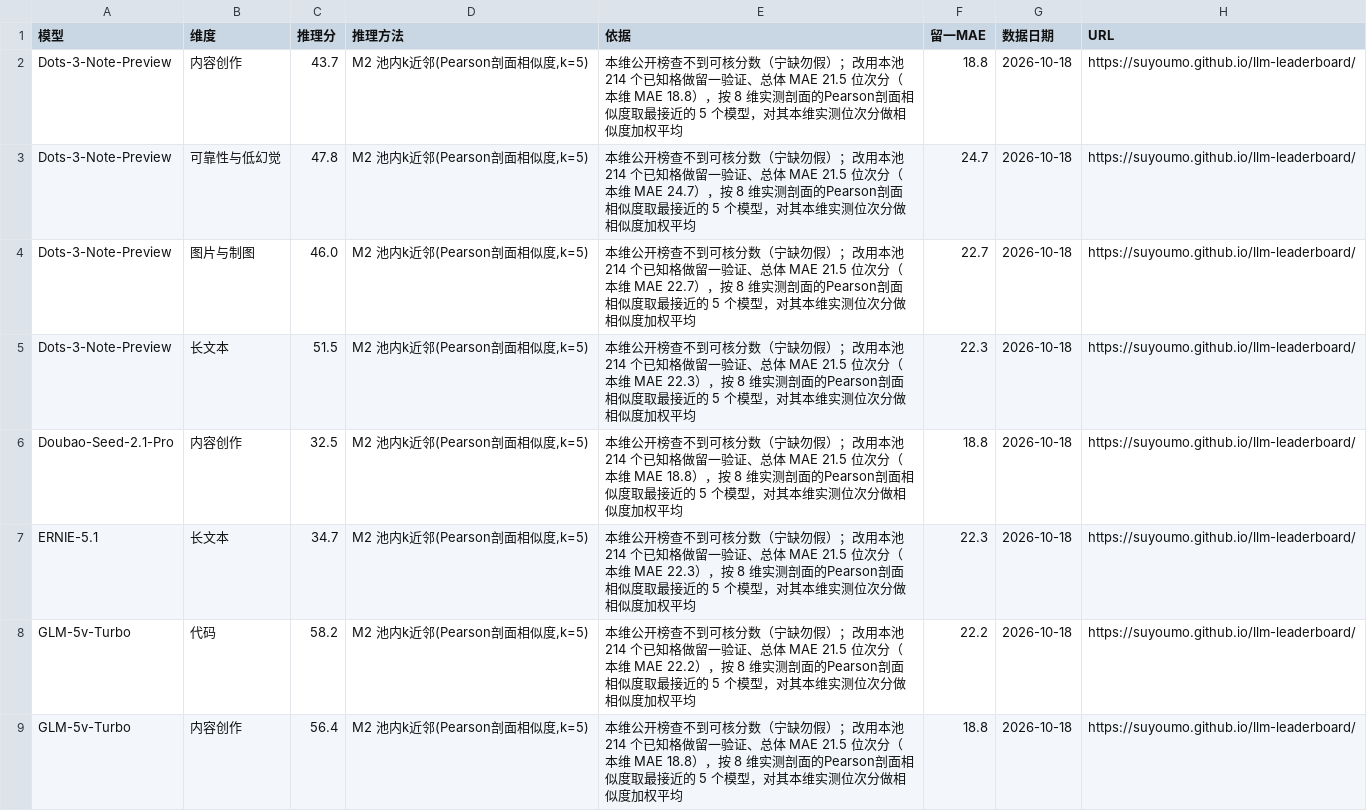
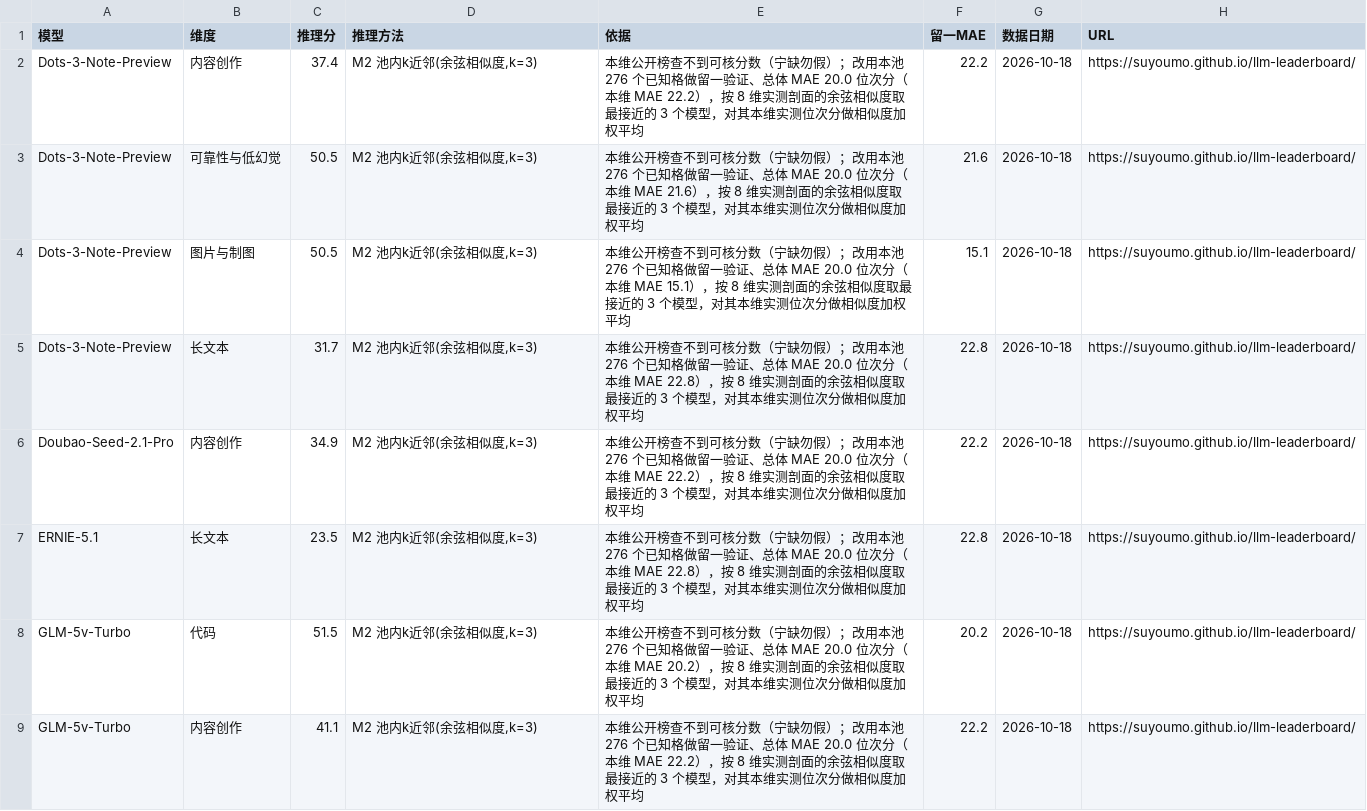
Before and after one commit to Brando-2077/model-radar, a CSV file: data/raw_inferred.csv, drawn as a sheet; only a part is shown; the diff covers the shown part only.

Commit message:
data: 推理补全全池重训（25 条估值，Hy4 含推理口径闭环）

```diff
--- a/data/raw_inferred.csv
+++ b/data/raw_inferred.csv
@@ -1,9 +1,9 @@
 模型,维度,推理分,推理方法,依据,留一MAE,数据日期,URL
-Dots-3-Note-Preview,内容创作,43.7,"M2 池内k近邻(Pearson剖面相似度,k=5)",本维公开榜查不到可核分数（宁缺勿假）；改用本池 214 个已知格做留一验证、总体 MAE 21.5 位次分（本维 MAE 18.8），按 8 维实测剖面的Pearson剖面相似度取最接近的 5 个模型，对其本维实测位次分做相似度加权平均,18.8,2026-10-18,https://suyoumo.github.io/llm-leaderboard/
-Dots-3-Note-Preview,可靠性与低幻觉,47.8,"M2 池内k近邻(Pearson剖面相似度,k=5)",本维公开榜查不到可核分数（宁缺勿假）；改用本池 214 个已知格做留一验证、总体 MAE 21.5 位次分（本维 MAE 24.7），按 8 维实测剖面的Pearson剖面相似度取最接近的 5 个模型，对其本维实测位次分做相似度加权平均,24.7,2026-10-18,https://suyoumo.github.io/llm-leaderboard/
-Dots-3-Note-Preview,图片与制图,46.0,"M2 池内k近邻(Pearson剖面相似度,k=5)",本维公开榜查不到可核分数（宁缺勿假）；改用本池 214 个已知格做留一验证、总体 MAE 21.5 位次分（本维 MAE 22.7），按 8 维实测剖面的Pearson剖面相似度取最接近的 5 个模型，对其本维实测位次分做相似度加权平均,22.7,2026-10-18,https://suyoumo.github.io/llm-leaderboard/
-Dots-3-Note-Preview,长文本,51.5,"M2 池内k近邻(Pearson剖面相似度,k=5)",本维公开榜查不到可核分数（宁缺勿假）；改用本池 214 个已知格做留一验证、总体 MAE 21.5 位次分（本维 MAE 22.3），按 8 维实测剖面的Pearson剖面相似度取最接近的 5 个模型，对其本维实测位次分做相似度加权平均,22.3,2026-10-18,https://suyoumo.github.io/llm-leaderboard/
-Doubao-Seed-2.1-Pro,内容创作,32.5,"M2 池内k近邻(Pearson剖面相似度,k=5)",本维公开榜查不到可核分数（宁缺勿假）；改用本池 214 个已知格做留一验证、总体 MAE 21.5 位次分（本维 MAE 18.8），按 8 维实测剖面的Pearson剖面相似度取最接近的 5 个模型，对其本维实测位次分做相似度加权平均,18.8,2026-10-18,https://suyoumo.github.io/llm-leaderboard/
-ERNIE-5.1,长文本,34.7,"M2 池内k近邻(Pearson剖面相似度,k=5)",本维公开榜查不到可核分数（宁缺勿假）；改用本池 214 个已知格做留一验证、总体 MAE 21.5 位次分（本维 MAE 22.3），按 8 维实测剖面的Pearson剖面相似度取最接近的 5 个模型，对其本维实测位次分做相似度加权平均,22.3,2026-10-18,https://suyoumo.github.io/llm-leaderboard/
-GLM-5v-Turbo,代码,58.2,"M2 池内k近邻(Pearson剖面相似度,k=5)",本维公开榜查不到可核分数（宁缺勿假）；改用本池 214 个已知格做留一验证、总体 MAE 21.5 位次分（本维 MAE 22.2），按 8 维实测剖面的Pearson剖面相似度取最接近的 5 个模型，对其本维实测位次分做相似度加权平均,22.2,2026-10-18,https://suyoumo.github.io/llm-leaderboard/
-GLM-5v-Turbo,内容创作,56.4,"M2 池内k近邻(Pearson剖面相似度,k=5)",本维公开榜查不到可核分数（宁缺勿假）；改用本池 214 个已知格做留一验证、总体 MAE 21.5 位次分（本维 MAE 18.8），按 8 维实测剖面的Pearson剖面相似度取最接近的 5 个模型，对其本维实测位次分做相似度加权平均,18.8,2026-10-18,https://suyoumo.github.io/llm-leaderboard/
+Dots-3-Note-Preview,内容创作,37.4,"M2 池内k近邻(余弦相似度,k=3)",本维公开榜查不到可核分数（宁缺勿假）；改用本池 276 个已知格做留一验证、总体 MAE 20.0 位次分（本维 MAE 22.2），按 8 维实测剖面的余弦相似度取最接近的 3 个模型，对其本维实测位次分做相似度加权平均,22.2,2026-10-18,https://suyoumo.github.io/llm-leaderboard/
+Dots-3-Note-Preview,可靠性与低幻觉,50.5,"M2 池内k近邻(余弦相似度,k=3)",本维公开榜查不到可核分数（宁缺勿假）；改用本池 276 个已知格做留一验证、总体 MAE 20.0 位次分（本维 MAE 21.6），按 8 维实测剖面的余弦相似度取最接近的 3 个模型，对其本维实测位次分做相似度加权平均,21.6,2026-10-18,https://suyoumo.github.io/llm-leaderboard/
+Dots-3-Note-Preview,图片与制图,50.5,"M2 池内k近邻(余弦相似度,k=3)",本维公开榜查不到可核分数（宁缺勿假）；改用本池 276 个已知格做留一验证、总体 MAE 20.0 位次分（本维 MAE 15.1），按 8 维实测剖面的余弦相似度取最接近的 3 个模型，对其本维实测位次分做相似度加权平均,15.1,2026-10-18,https://suyoumo.github.io/llm-leaderboard/
+Dots-3-Note-Preview,长文本,31.7,"M2 池内k近邻(余弦相似度,k=3)",本维公开榜查不到可核分数（宁缺勿假）；改用本池 276 个已知格做留一验证、总体 MAE 20.0 位次分（本维 MAE 22.8），按 8 维实测剖面的余弦相似度取最接近的 3 个模型，对其本维实测位次分做相似度加权平均,22.8,2026-10-18,https://suyoumo.github.io/llm-leaderboard/
+Doubao-Seed-2.1-Pro,内容创作,34.9,"M2 池内k近邻(余弦相似度,k=3)",本维公开榜查不到可核分数（宁缺勿假）；改用本池 276 个已知格做留一验证、总体 MAE 20.0 位次分（本维 MAE 22.2），按 8 维实测剖面的余弦相似度取最接近的 3 个模型，对其本维实测位次分做相似度加权平均,22.2,2026-10-18,https://suyoumo.github.io/llm-leaderboard/
+ERNIE-5.1,长文本,23.5,"M2 池内k近邻(余弦相似度,k=3)",本维公开榜查不到可核分数（宁缺勿假）；改用本池 276 个已知格做留一验证、总体 MAE 20.0 位次分（本维 MAE 22.8），按 8 维实测剖面的余弦相似度取最接近的 3 个模型，对其本维实测位次分做相似度加权平均,22.8,2026-10-18,https://suyoumo.github.io/llm-leaderboard/
+GLM-5v-Turbo,代码,51.5,"M2 池内k近邻(余弦相似度,k=3)",本维公开榜查不到可核分数（宁缺勿假）；改用本池 276 个已知格做留一验证、总体 MAE 20.0 位次分（本维 MAE 20.2），按 8 维实测剖面的余弦相似度取最接近的 3 个模型，对其本维实测位次分做相似度加权平均,20.2,2026-10-18,https://suyoumo.github.io/llm-leaderboard/
+GLM-5v-Turbo,内容创作,41.1,"M2 池内k近邻(余弦相似度,k=3)",本维公开榜查不到可核分数（宁缺勿假）；改用本池 276 个已知格做留一验证、总体 MAE 20.0 位次分（本维 MAE 22.2），按 8 维实测剖面的余弦相似度取最接近的 3 个模型，对其本维实测位次分做相似度加权平均,22.2,2026-10-18,https://suyoumo.github.io/llm-leaderboard/
```
Also changed, not shown: 14 added rows and 12 edited cells elsewhere in this file, data/scores.csv, 1 other file.
